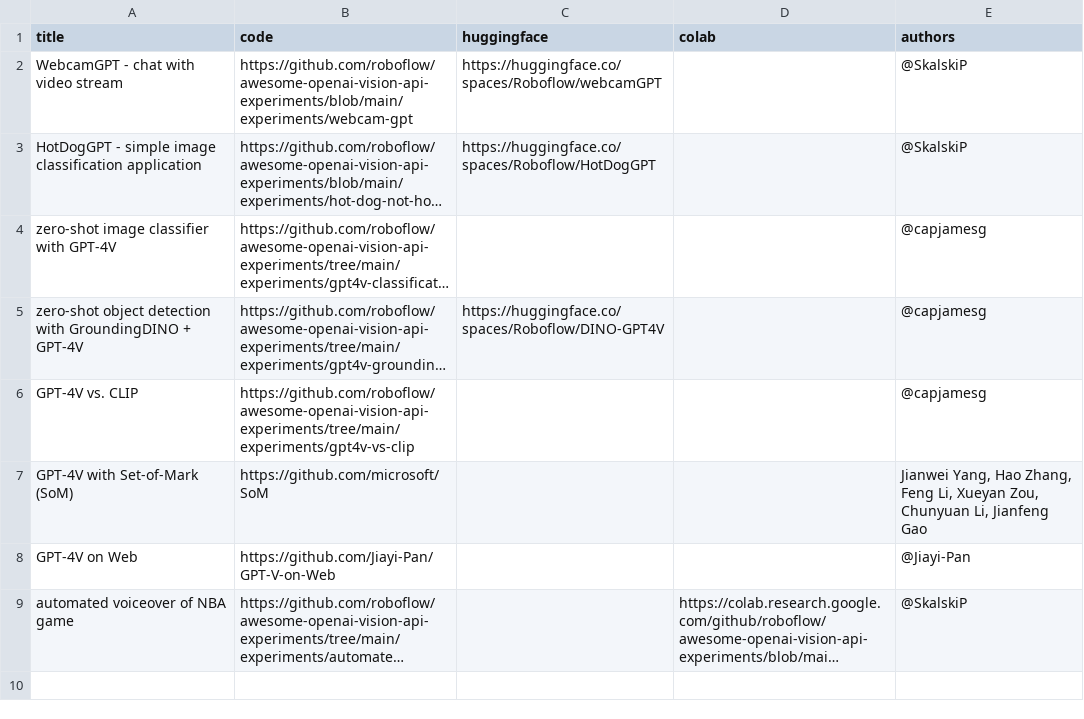
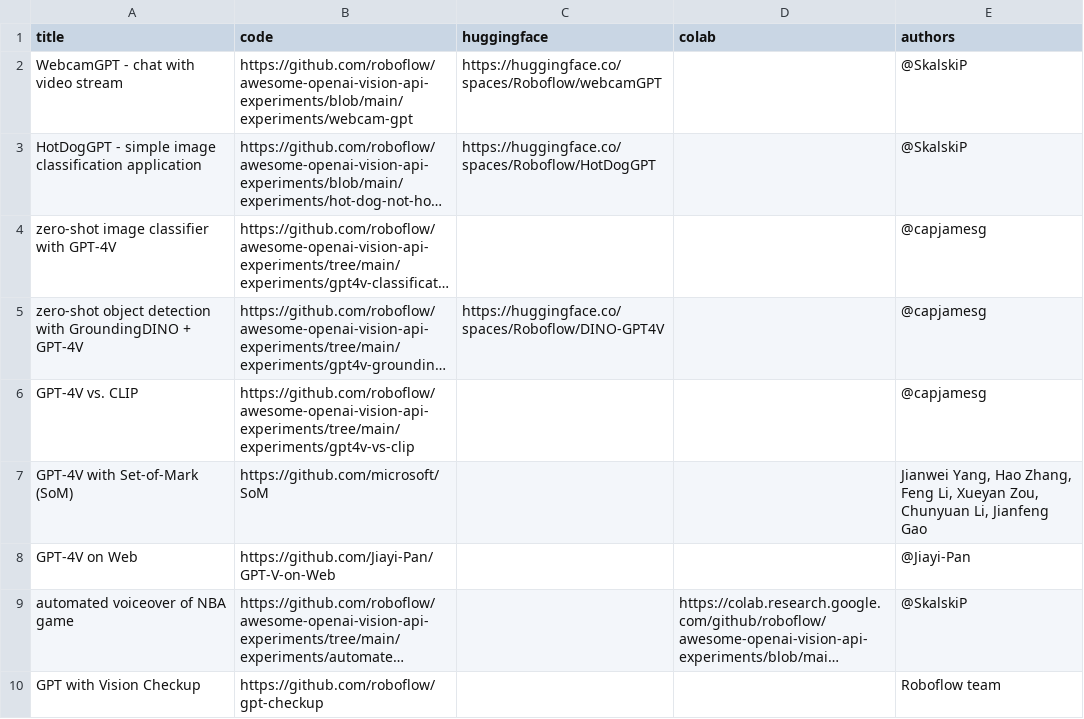
Before and after one commit to roboflow/awesome-openai-vision-api-experiments, a CSV file: automation/data.csv, drawn as a sheet; long unchanged cells end in …; the diff names each change by its address in the sheet, - before the commit and + after, or states it on an @@ line.

Commit message:
Update data.csv

```diff
--- a/automation/data.csv
+++ b/automation/data.csv
+row 10: GPT with Vision Checkup | https://github.com/roboflow/gpt-checkup |  |  | Roboflow team
```
